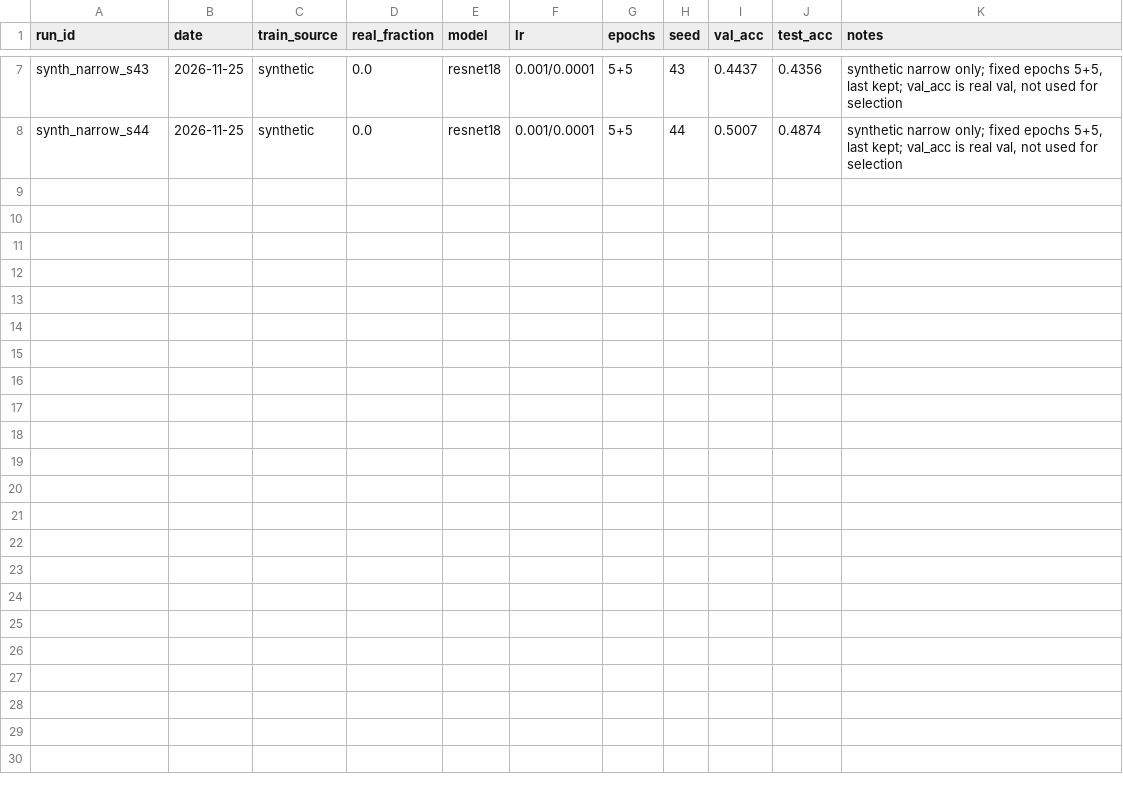
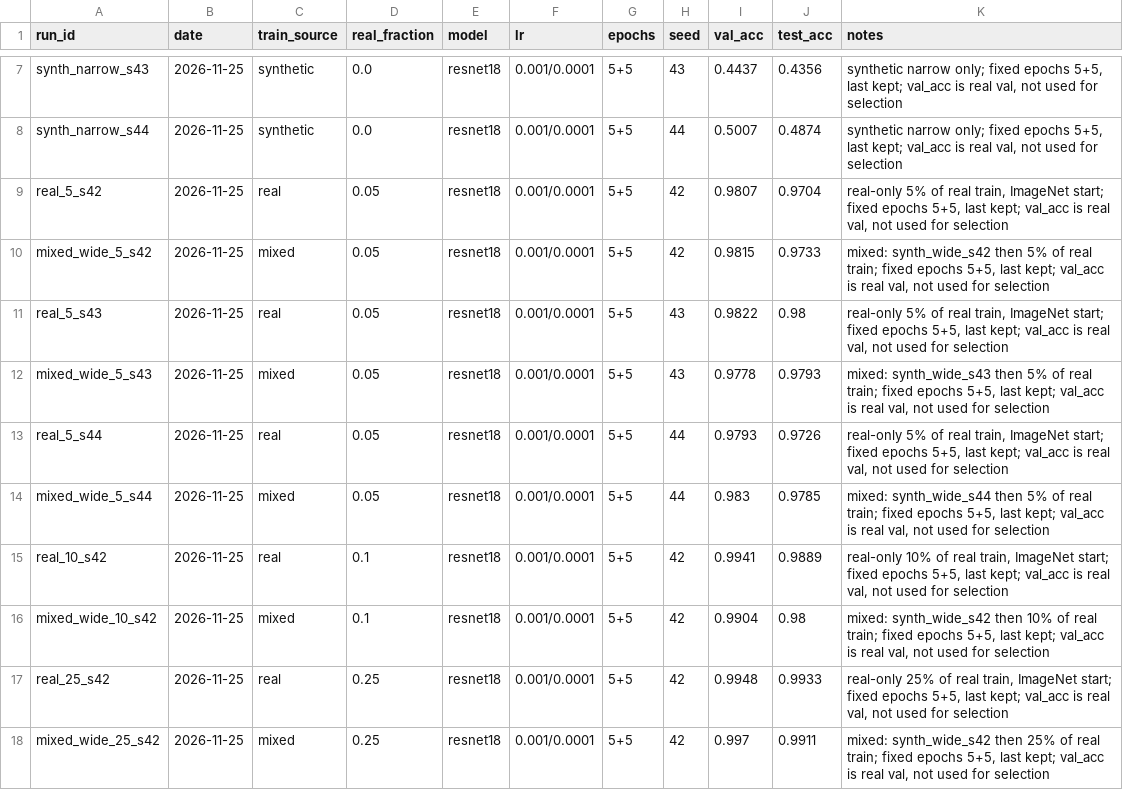
Before and after one commit to Junaeid-Shoaib/citrus-sim2real-grading, a CSV file: results/experiments.csv, drawn as a sheet; only a part is shown, gaps mark what is left out.

Commit message:
Add mixed and real-only training on real subsets

```diff
--- a/results/experiments.csv
+++ b/results/experiments.csv
@@ -8 +8,11 @@ synth_narrow_s43,2026-11-25,synthetic,0.0,resnet18,0.001/0.0001,5+5,43,0.4437,0.
 synth_narrow_s44,2026-11-25,synthetic,0.0,resnet18,0.001/0.0001,5+5,44,0.5007,0.4874,"synthetic narrow only; fixed epochs 5+5, last kept; val_acc is real val, not used for selection"
+real_5_s42,2026-11-25,real,0.05,resnet18,0.001/0.0001,5+5,42,0.9807,0.9704,"real-only 5% of real train, ImageNet start; fixed epochs 5+5, last kept; val_acc is real val, not used for selection"
+mixed_wide_5_s42,2026-11-25,mixed,0.05,resnet18,0.001/0.0001,5+5,42,0.9815,0.9733,"mixed: synth_wide_s42 then 5% of real train; fixed epochs 5+5, last kept; val_acc is real val, not used for selection"
+real_5_s43,2026-11-25,real,0.05,resnet18,0.001/0.0001,5+5,43,0.9822,0.98,"real-only 5% of real train, ImageNet start; fixed epochs 5+5, last kept; val_acc is real val, not used for selection"
+mixed_wide_5_s43,2026-11-25,mixed,0.05,resnet18,0.001/0.0001,5+5,43,0.9778,0.9793,"mixed: synth_wide_s43 then 5% of real train; fixed epochs 5+5, last kept; val_acc is real val, not used for selection"
+real_5_s44,2026-11-25,real,0.05,resnet18,0.001/0.0001,5+5,44,0.9793,0.9726,"real-only 5% of real train, ImageNet start; fixed epochs 5+5, last kept; val_acc is real val, not used for selection"
+mixed_wide_5_s44,2026-11-25,mixed,0.05,resnet18,0.001/0.0001,5+5,44,0.983,0.9785,"mixed: synth_wide_s44 then 5% of real train; fixed epochs 5+5, last kept; val_acc is real val, not used for selection"
+real_10_s42,2026-11-25,real,0.1,resnet18,0.001/0.0001,5+5,42,0.9941,0.9889,"real-only 10% of real train, ImageNet start; fixed epochs 5+5, last kept; val_acc is real val, not used for selection"
+mixed_wide_10_s42,2026-11-25,mixed,0.1,resnet18,0.001/0.0001,5+5,42,0.9904,0.98,"mixed: synth_wide_s42 then 10% of real train; fixed epochs 5+5, last kept; val_acc is real val, not used for selection"
+real_25_s42,2026-11-25,real,0.25,resnet18,0.001/0.0001,5+5,42,0.9948,0.9933,"real-only 25% of real train, ImageNet start; fixed epochs 5+5, last kept; val_acc is real val, not used for selection"
+mixed_wide_25_s42,2026-11-25,mixed,0.25,resnet18,0.001/0.0001,5+5,42,0.997,0.9911,"mixed: synth_wide_s42 then 25% of real train; fixed epochs 5+5, last kept; val_acc is real val, not used for selection"
```
Also changed, not shown: 48 other files.
